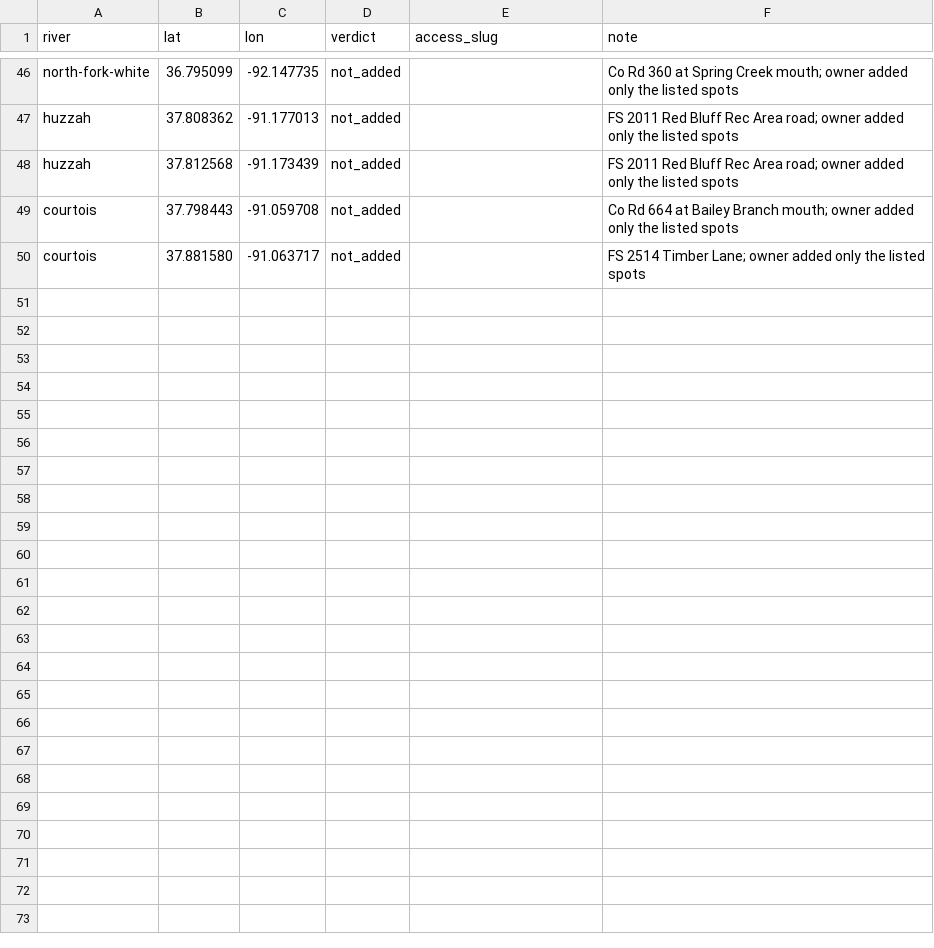
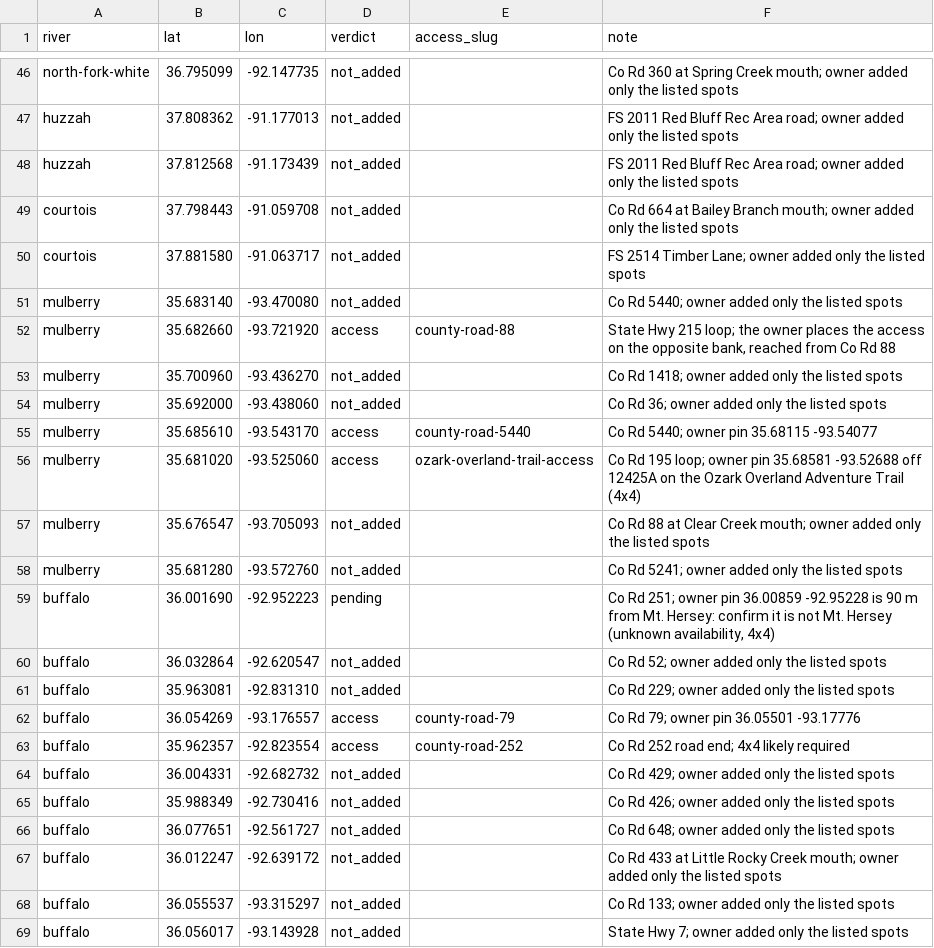
Before and after one commit to BrainsyETH/Eddy, a CSV file: missouri-float-planner/scripts/ingestion/finder-2026-11/reviewed.csv, drawn as a sheet; only a part is shown, gaps mark what is left out; the diff covers the shown part only.

```diff
--- a/missouri-float-planner/scripts/ingestion/finder-2026-11/reviewed.csv
+++ b/missouri-float-planner/scripts/ingestion/finder-2026-11/reviewed.csv
@@ -50 +50,20 @@ courtois,37.798443,-91.059708,not_added,,Co Rd 664 at Bailey Branch mouth; owner
 courtois,37.881580,-91.063717,not_added,,FS 2514 Timber Lane; owner added only the listed spots
+mulberry,35.683140,-93.470080,not_added,,Co Rd 5440; owner added only the listed spots
+mulberry,35.682660,-93.721920,access,county-road-88,"State Hwy 215 loop; the owner places the access on the opposite bank, reached from Co Rd 88"
+mulberry,35.700960,-93.436270,not_added,,Co Rd 1418; owner added only the listed spots
+mulberry,35.692000,-93.438060,not_added,,Co Rd 36; owner added only the listed spots
+mulberry,35.685610,-93.543170,access,county-road-5440,Co Rd 5440; owner pin 35.68115 -93.54077
+mulberry,35.681020,-93.525060,access,ozark-overland-trail-access,Co Rd 195 loop; owner pin 35.68581 -93.52688 off 12425A on the Ozark Overland Adventure Trail (4x4)
+mulberry,35.676547,-93.705093,not_added,,Co Rd 88 at Clear Creek mouth; owner added only the listed spots
+mulberry,35.681280,-93.572760,not_added,,Co Rd 5241; owner added only the listed spots
+buffalo,36.001690,-92.952223,pending,,"Co Rd 251; owner pin 36.00859 -92.95228 is 90 m from Mt. Hersey: confirm it is not Mt. Hersey (unknown availability, 4x4)"
+buffalo,36.032864,-92.620547,not_added,,Co Rd 52; owner added only the listed spots
+buffalo,35.963081,-92.831310,not_added,,Co Rd 229; owner added only the listed spots
+buffalo,36.054269,-93.176557,access,county-road-79,Co Rd 79; owner pin 36.05501 -93.17776
+buffalo,35.962357,-92.823554,access,county-road-252,Co Rd 252 road end; 4x4 likely required
+buffalo,36.004331,-92.682732,not_added,,Co Rd 429; owner added only the listed spots
+buffalo,35.988349,-92.730416,not_added,,Co Rd 426; owner added only the listed spots
+buffalo,36.077651,-92.561727,not_added,,Co Rd 648; owner added only the listed spots
+buffalo,36.012247,-92.639172,not_added,,Co Rd 433 at Little Rocky Creek mouth; owner added only the listed spots
+buffalo,36.055537,-93.315297,not_added,,Co Rd 133; owner added only the listed spots
+buffalo,36.056017,-93.143928,not_added,,State Hwy 7; owner added only the listed spots
```
Also changed, not shown: 12 added rows elsewhere in this file, 3 other files.
